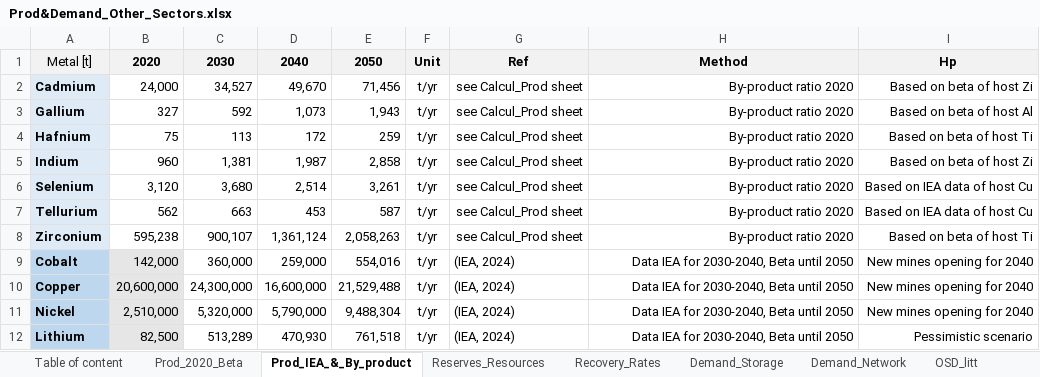
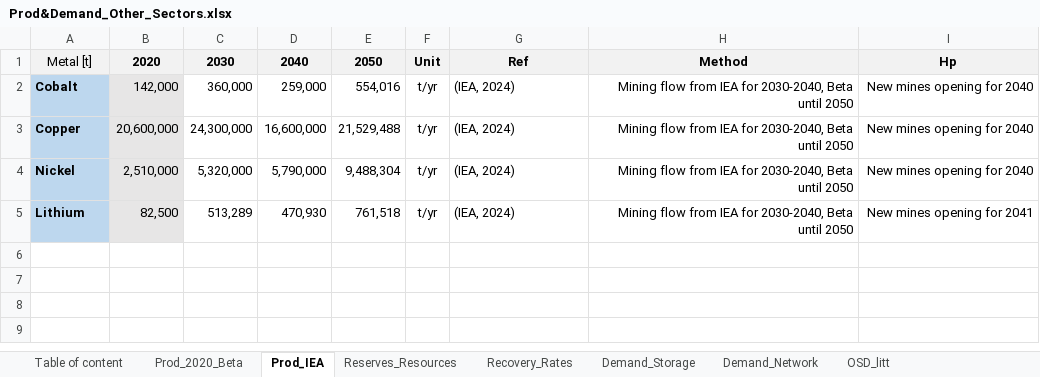
Before and after one commit to Pelotte/iam-metal-demand-optimizer, an Excel workbook: Data/Prod&Demand_Other_Sectors.xlsx, sheet Prod_IEA, drawn as a sheet; values as stored, in another font and other column widths than the file's, no borders; removed rows and columns are numbered as before the commit, all else as after; the diff names each change by its address in the sheet, - before the commit and + after, or states it on an @@ line.

```diff
--- a/Data/Prod&Demand_Other_Sectors.xlsx (sheet Prod_IEA)
+++ b/Data/Prod&Demand_Other_Sectors.xlsx (sheet Prod_IEA)
-sheet tab: Prod_IEA_&_By_product
+sheet tab: Prod_IEA
-row 2: Cadmium | 24,000 | 34,527 | 49,670 | 71,456 | t/yr | see Calcul_Prod sheet | By-product ratio 2020 | Based on beta of host Zi
-row 3: Gallium | 327 | 592 | 1,073 | 1,943 | t/yr | see Calcul_Prod sheet | By-product ratio 2020 | Based on beta of host Al
-row 4: Hafnium | 75 | 113 | 172 | 259 | t/yr | see Calcul_Prod sheet | By-product ratio 2020 | Based on beta of host Ti
-row 5: Indium | 960 | 1,381 | 1,987 | 2,858 | t/yr | see Calcul_Prod sheet | By-product ratio 2020 | Based on beta of host Zi
-row 6: Selenium | 3,120 | 3,680 | 2,514 | 3,261 | t/yr | see Calcul_Prod sheet | By-product ratio 2020 | Based on IEA data of host Cu
-row 7: Tellurium | 562 | 663 | 453 | 587 | t/yr | see Calcul_Prod sheet | By-product ratio 2020 | Based on IEA data of host Cu
-row 8: Zirconium | 595,238 | 900,107 | 1,361,124 | 2,058,263 | t/yr | see Calcul_Prod sheet | By-product ratio 2020 | Based on beta of host Ti
-H2:H5: Data IEA for 2030-2040, Beta until 2050
+H2:H5: Mining flow from IEA for 2030-2040, Beta until 2050
-I5: Pessimistic scenario
+I5: New mines opening for 2041
```
Also changed, not shown: sheet Demand_Network, sheet OSD_litt, sheet Recovery_Rates, sheet Ref&Hp, sheet Prod_2020_Beta, sheet Reserves_Resources, Data/EV_MI_MS_Recycling.xlsx, Data/PowerCap_MI_MS_CF.xlsx, 2 other files.
